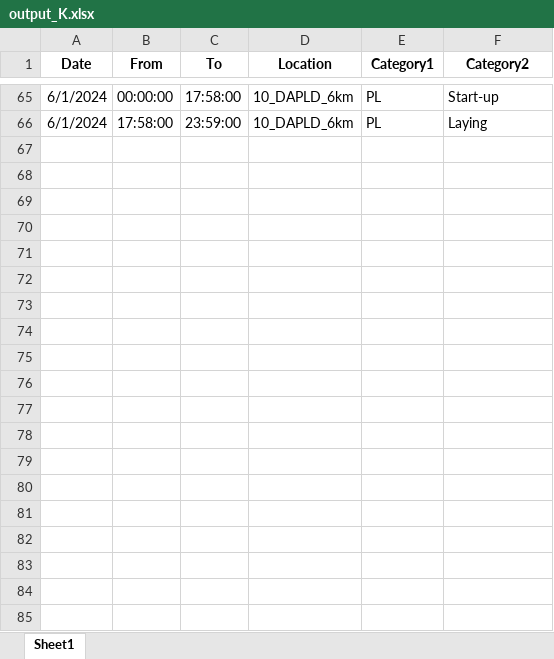
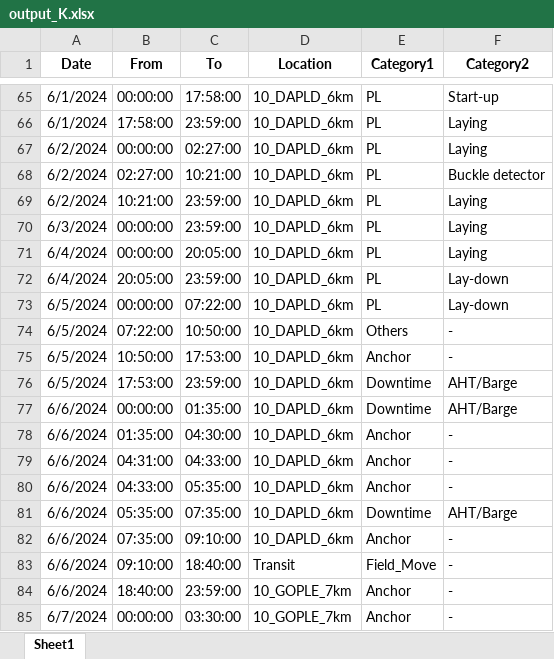
Before and after one commit to sho0513hei/DPR_K2_sapura, an Excel workbook: output_K.xlsx, sheet Sheet1, drawn as a sheet; only a part is shown, gaps mark what is left out; values as stored, in another font and other column widths than the file's, no borders; the diff covers the shown part only; the diff names each change by its address in the sheet, - before the commit and + after, or states it on an @@ line.

Commit message:
Add files via upload

```diff
--- a/output_K.xlsx (sheet Sheet1)
+++ b/output_K.xlsx (sheet Sheet1)
+row 67: 6/2/2024 | 00:00:00 | 02:27:00 | 10_DAPLD_6km | PL | Laying
+row 68: 6/2/2024 | 02:27:00 | 10:21:00 | 10_DAPLD_6km | PL | Buckle detector
+row 69: 6/2/2024 | 10:21:00 | 23:59:00 | 10_DAPLD_6km | PL | Laying
+row 70: 6/3/2024 | 00:00:00 | 23:59:00 | 10_DAPLD_6km | PL | Laying
+row 71: 6/4/2024 | 00:00:00 | 20:05:00 | 10_DAPLD_6km | PL | Laying
+row 72: 6/4/2024 | 20:05:00 | 23:59:00 | 10_DAPLD_6km | PL | Lay-down
+row 73: 6/5/2024 | 00:00:00 | 07:22:00 | 10_DAPLD_6km | PL | Lay-down
+row 74: 6/5/2024 | 07:22:00 | 10:50:00 | 10_DAPLD_6km | Others | -
+row 75: 6/5/2024 | 10:50:00 | 17:53:00 | 10_DAPLD_6km | Anchor | -
+row 76: 6/5/2024 | 17:53:00 | 23:59:00 | 10_DAPLD_6km | Downtime | AHT/Barge
+row 77: 6/6/2024 | 00:00:00 | 01:35:00 | 10_DAPLD_6km | Downtime | AHT/Barge
+row 78: 6/6/2024 | 01:35:00 | 04:30:00 | 10_DAPLD_6km | Anchor | -
+row 79: 6/6/2024 | 04:31:00 | 04:33:00 | 10_DAPLD_6km | Anchor | -
+row 80: 6/6/2024 | 04:33:00 | 05:35:00 | 10_DAPLD_6km | Anchor | -
+row 81: 6/6/2024 | 05:35:00 | 07:35:00 | 10_DAPLD_6km | Downtime | AHT/Barge
+row 82: 6/6/2024 | 07:35:00 | 09:10:00 | 10_DAPLD_6km | Anchor | -
+row 83: 6/6/2024 | 09:10:00 | 18:40:00 | Transit | Field_Move | -
+row 84: 6/6/2024 | 18:40:00 | 23:59:00 | 10_GOPLE_7km | Anchor | -
+row 85: 6/7/2024 | 00:00:00 | 03:30:00 | 10_GOPLE_7km | Anchor | -
```
Also changed, not shown: 46 added rows elsewhere in this sheet.
